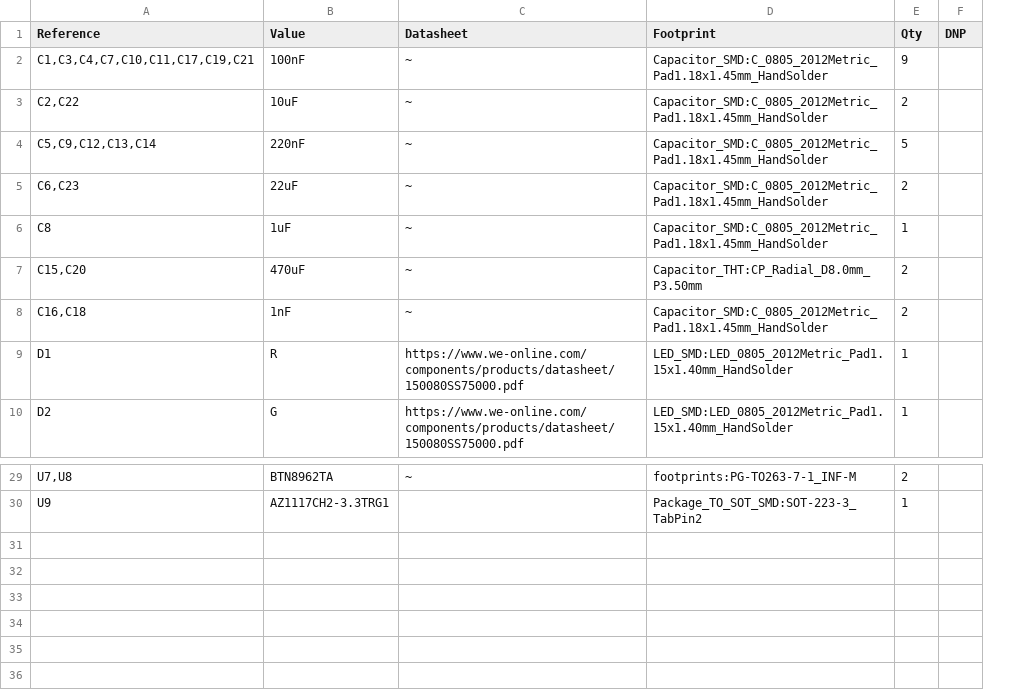
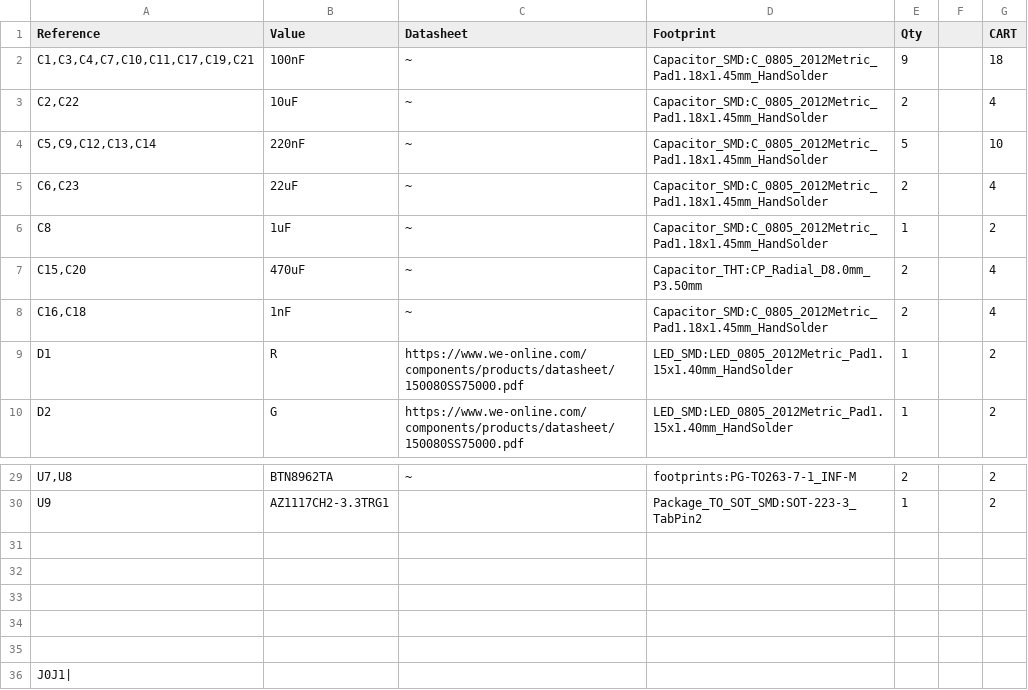
Before and after one commit to robotique-udes/PCB, a CSV file: rover/T_REX/arm_drive/BOM/arm_drive_2024_v2.csv, drawn as a sheet; only a part is shown, gaps mark what is left out; removed rows and columns are numbered as before the commit, all else as after; the diff names each change by its address in the sheet, - before the commit and + after, or states it on an @@ line.

```diff
--- a/rover/T_REX/arm_drive/BOM/arm_drive_2024_v2.csv
+++ b/rover/T_REX/arm_drive/BOM/arm_drive_2024_v2.csv
-column F (DNP), empty
+column F, empty
+column G (CART), rows 2-10: 18 | 4 | 10 | 4 | 2 | 4 | 4 | 2 | 2; rows 29-30: 2 | 2
+row 31: (empty)
+row 32: (empty)
+row 33: (empty)
+row 34: (empty)
+row 35: (empty)
+row 36: J0J1
```
Also changed, not shown: rover/T_REX/arm_drive_j2/bom/arm_drive_j2.csv, rover/T_REX/arm_drive_j3_4_5/export/BOM/REV1.csv, 14 other files.
